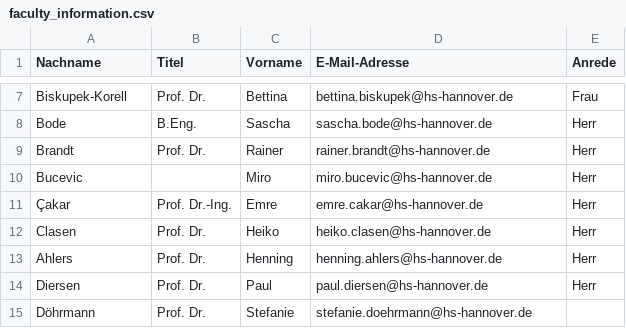
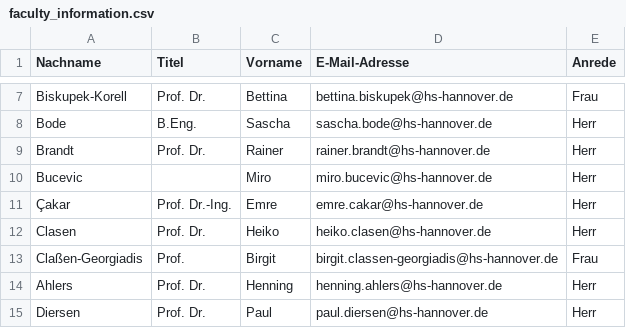
Before and after one commit to AIexandros/moodle-extractor, a CSV file: faculty_information.csv, drawn as a sheet; only a part is shown, gaps mark what is left out; the shorter side is filled out with more unchanged rows; the diff names each change by its address in the sheet, - before the commit and + after, or states it on an @@ line.

Commit message:
Prof. Claßen-Georgiadis hinzugefügt

```diff
--- a/faculty_information.csv
+++ b/faculty_information.csv
+row 13: Claßen-Georgiadis | Prof. | Birgit | birgit.classen-georgiadis@hs-hannover.de | Frau
```
